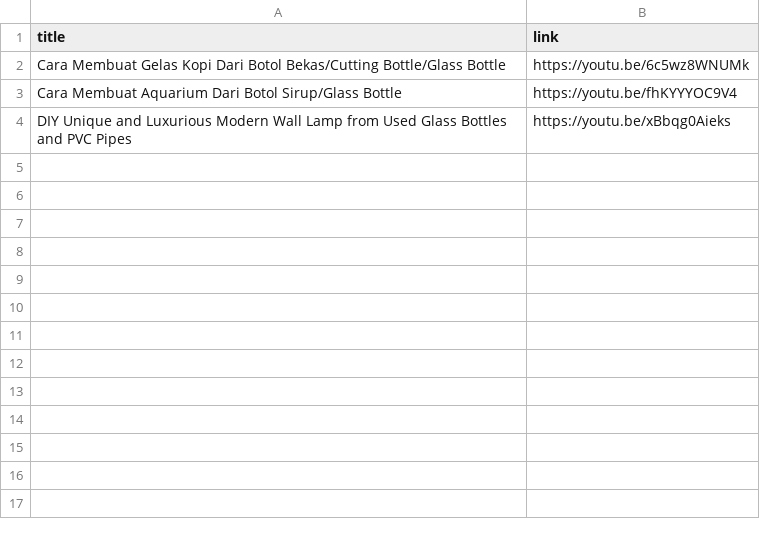
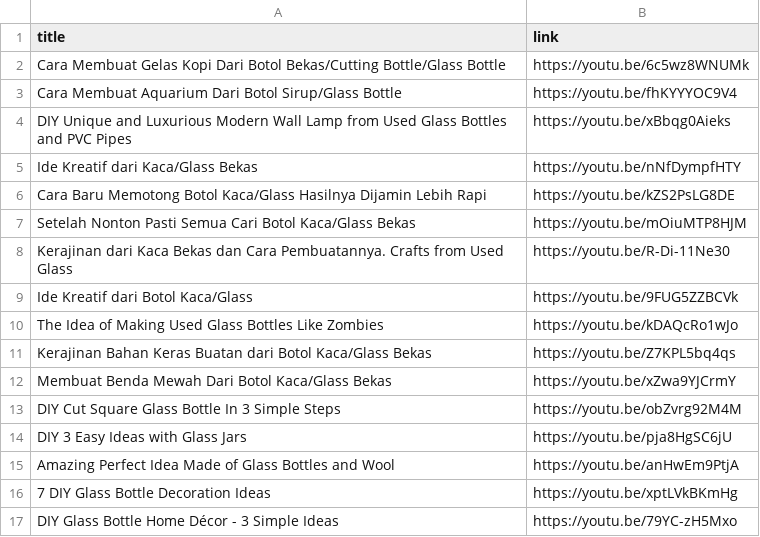
Before and after one commit to Team-Capstone-C23-PS207/Back-End-API, a CSV file: tmp/recommend_data/glass_handicraft.csv, drawn as a sheet; the diff names each change by its address in the sheet, - before the commit and + after, or states it on an @@ line.

```diff
--- a/tmp/recommend_data/glass_handicraft.csv
+++ b/tmp/recommend_data/glass_handicraft.csv
+row 5: Ide Kreatif dari Kaca/Glass Bekas | https://youtu.be/nNfDympfHTY
+row 6: Cara Baru Memotong Botol Kaca/Glass Hasilnya Dijamin Lebih Rapi | https://youtu.be/kZS2PsLG8DE
+row 7: Setelah Nonton Pasti Semua Cari Botol Kaca/Glass Bekas | https://youtu.be/mOiuMTP8HJM
+row 8: Kerajinan dari Kaca Bekas dan Cara Pembuatannya. Crafts from Used Glass | https://youtu.be/R-Di-11Ne30
+row 9: Ide Kreatif dari Botol Kaca/Glass | https://youtu.be/9FUG5ZZBCVk
+row 10: The Idea of Making Used Glass Bottles Like Zombies | https://youtu.be/kDAQcRo1wJo
+row 11: Kerajinan Bahan Keras Buatan dari Botol Kaca/Glass Bekas | https://youtu.be/Z7KPL5bq4qs
+row 12: Membuat Benda Mewah Dari Botol Kaca/Glass Bekas | https://youtu.be/xZwa9YJCrmY
+row 13: DIY Cut Square Glass Bottle In 3 Simple Steps | https://youtu.be/obZvrg92M4M
+row 14: DIY 3 Easy Ideas with Glass Jars | https://youtu.be/pja8HgSC6jU
+row 15: Amazing Perfect Idea Made of Glass Bottles and Wool | https://youtu.be/anHwEm9PtjA
+row 16: 7 DIY Glass Bottle Decoration Ideas | https://youtu.be/xptLVkBKmHg
+row 17: DIY Glass Bottle Home Décor - 3 Simple Ideas | https://youtu.be/79YC-zH5Mxo
```
Also changed, not shown: tmp/recommend_data/alucan_handicraft.csv, tmp/recommend_data/pet_handicraft.csv, 43 other files.
